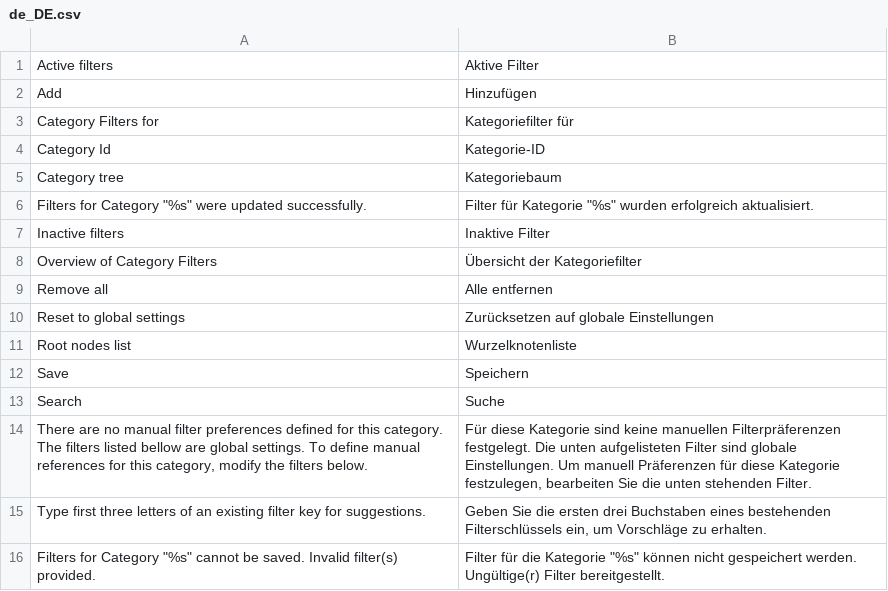
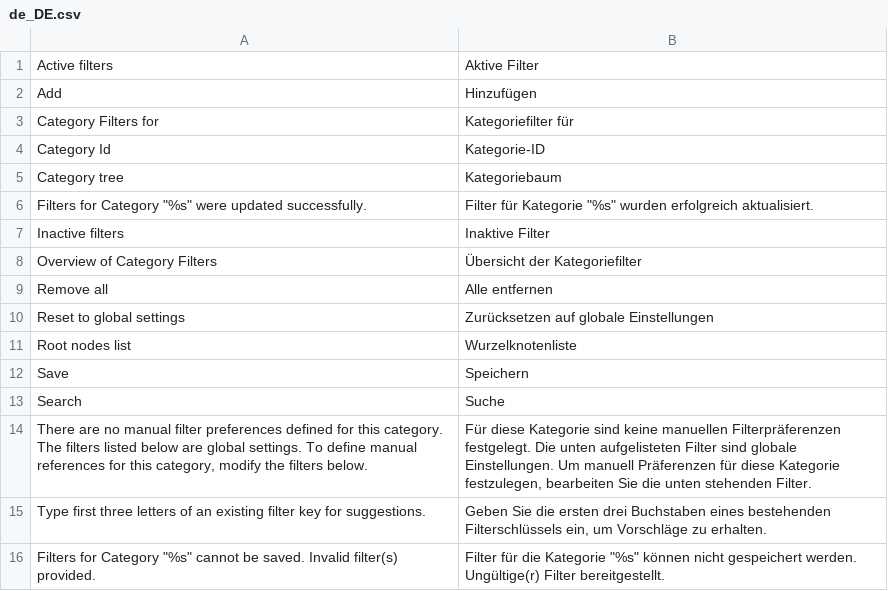
Before and after one commit to spryker/product-category-filter-gui, a CSV file: data/translation/Zed/de_DE.csv, drawn as a sheet.

```diff
--- a/data/translation/Zed/de_DE.csv
+++ b/data/translation/Zed/de_DE.csv
@@ -13,3 +13,3 @@ Save,Speichern
 Search,Suche
-"There are no manual filter preferences defined for this category. The filters listed bellow are global settings. To define manual references for this category, modify the filters below.","Für diese Kategorie sind keine manuellen Filterpräferenzen festgelegt. Die unten aufgelisteten Filter sind globale Einstellungen. Um manuell Präferenzen für diese Kategorie festzulegen, bearbeiten Sie die unten stehenden Filter."
+"There are no manual filter preferences defined for this category. The filters listed below are global settings. To define manual references for this category, modify the filters below.","Für diese Kategorie sind keine manuellen Filterpräferenzen festgelegt. Die unten aufgelisteten Filter sind globale Einstellungen. Um manuell Präferenzen für diese Kategorie festzulegen, bearbeiten Sie die unten stehenden Filter."
 "Type first three letters of an existing filter key for suggestions.","Geben Sie die ersten drei Buchstaben eines bestehenden Filterschlüssels ein, um Vorschläge zu erhalten."
```
Also changed, not shown: data/translation/Zed/en_US.csv, 1 other file.
